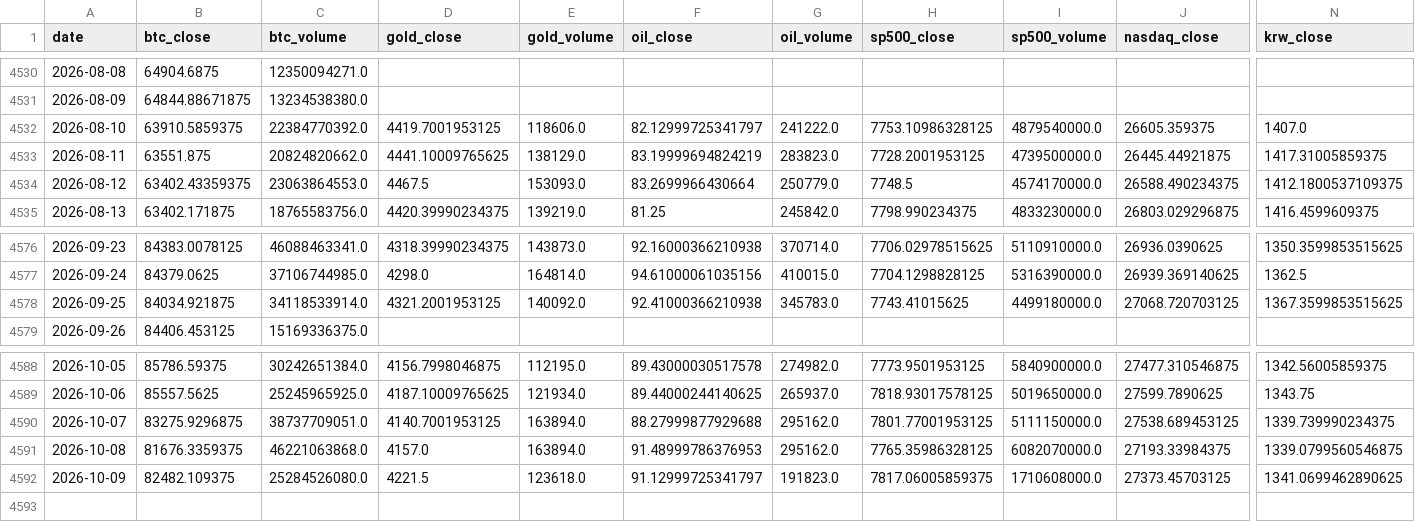
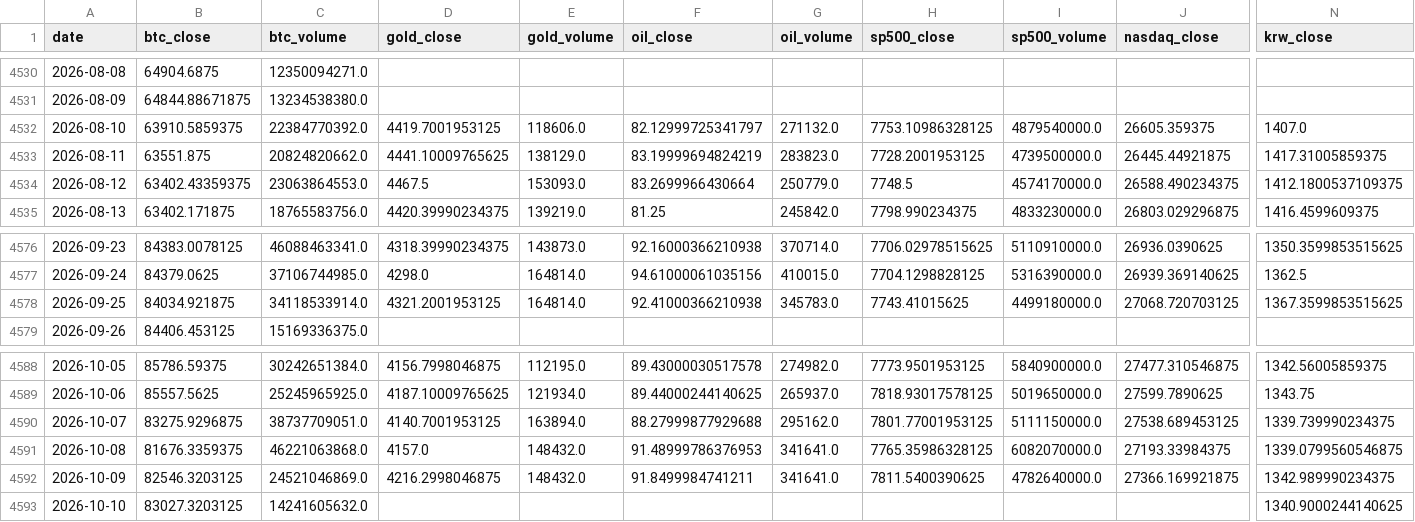
Before and after one commit to mooja4870-cyber/btc_forecast, a CSV file: data/raw/yfinance_data.csv, drawn as a sheet; only a part is shown, gaps mark what is left out; rows hold the shown columns only; the diff covers the shown part only; the diff names each change by its address in the sheet, - before the commit and + after, or states it on an @@ line.

```diff
--- a/data/raw/yfinance_data.csv
+++ b/data/raw/yfinance_data.csv
-G4532 (oil_volume): 241222.0
+G4532 (oil_volume): 271132.0
-E4578 (gold_volume): 140092.0
+E4578 (gold_volume): 164814.0
-E4591 (gold_volume): 163894.0
+E4591 (gold_volume): 148432.0
-G4591 (oil_volume): 295162.0
+G4591 (oil_volume): 341641.0
-B4592 (btc_close): 82482.109375
+B4592 (btc_close): 82546.3203125
-C4592 (btc_volume): 25284526080.0
+C4592 (btc_volume): 24521046869.0
-D4592 (gold_close): 4221.5
+D4592 (gold_close): 4216.2998046875
-E4592 (gold_volume): 123618.0
+E4592 (gold_volume): 148432.0
-F4592 (oil_close): 91.12999725341797
+F4592 (oil_close): 91.8499984741211
-G4592 (oil_volume): 191823.0
+G4592 (oil_volume): 341641.0
-H4592 (sp500_close): 7817.06005859375
+H4592 (sp500_close): 7811.5400390625
-I4592 (sp500_volume): 1710608000.0
+I4592 (sp500_volume): 4782640000.0
-J4592 (nasdaq_close): 27373.45703125
+J4592 (nasdaq_close): 27366.169921875
-N4592 (krw_close): 1341.0699462890625
+N4592 (krw_close): 1342.989990234375
+row 4593: 2026-10-10 | 83027.3203125 | 14241605632.0 |  |  |  |  |  |  |  | 1340.9000244140625
```
Also changed, not shown: 2 edited cells elsewhere in this file, 53 other files.
